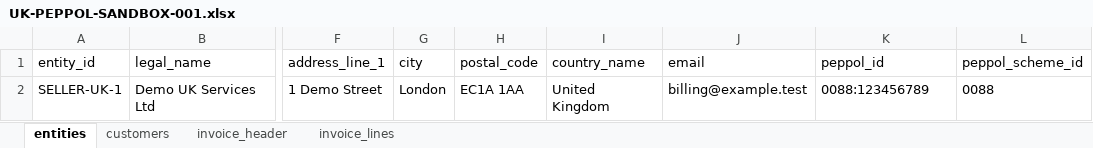
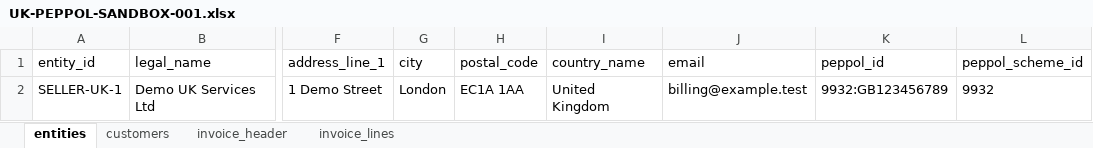
Before and after one commit to PhilFer1973/EInvoicing, an Excel workbook: test_data/workbooks/UK-PEPPOL-SANDBOX-001.xlsx, sheet entities, drawn as a sheet; only a part is shown, gaps mark what is left out; values as stored, in another font and other column widths than the file's, no borders; the diff names each change by its address in the sheet, - before the commit and + after, or states it on an @@ line.

Commit message:
Milestone 8A UK Peppol readiness XML

```diff
--- a/test_data/workbooks/UK-PEPPOL-SANDBOX-001.xlsx (sheet entities)
+++ b/test_data/workbooks/UK-PEPPOL-SANDBOX-001.xlsx (sheet entities)
-K2 (peppol_id): 0088:123456789
+K2 (peppol_id): 9932:GB123456789
-L2 (peppol_scheme_id): 0088
+L2 (peppol_scheme_id): 9932
```
Also changed, not shown: sheet customers, sheet invoice_header, 13 other files.
